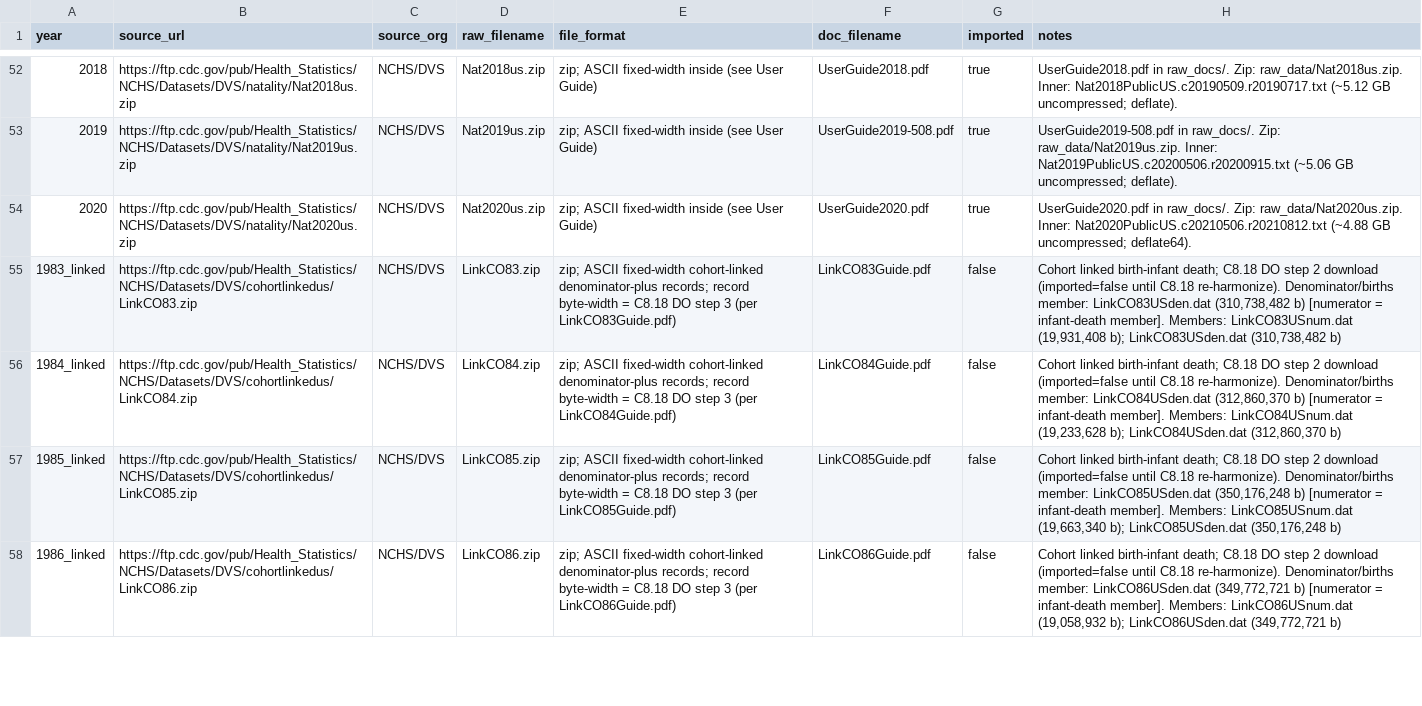
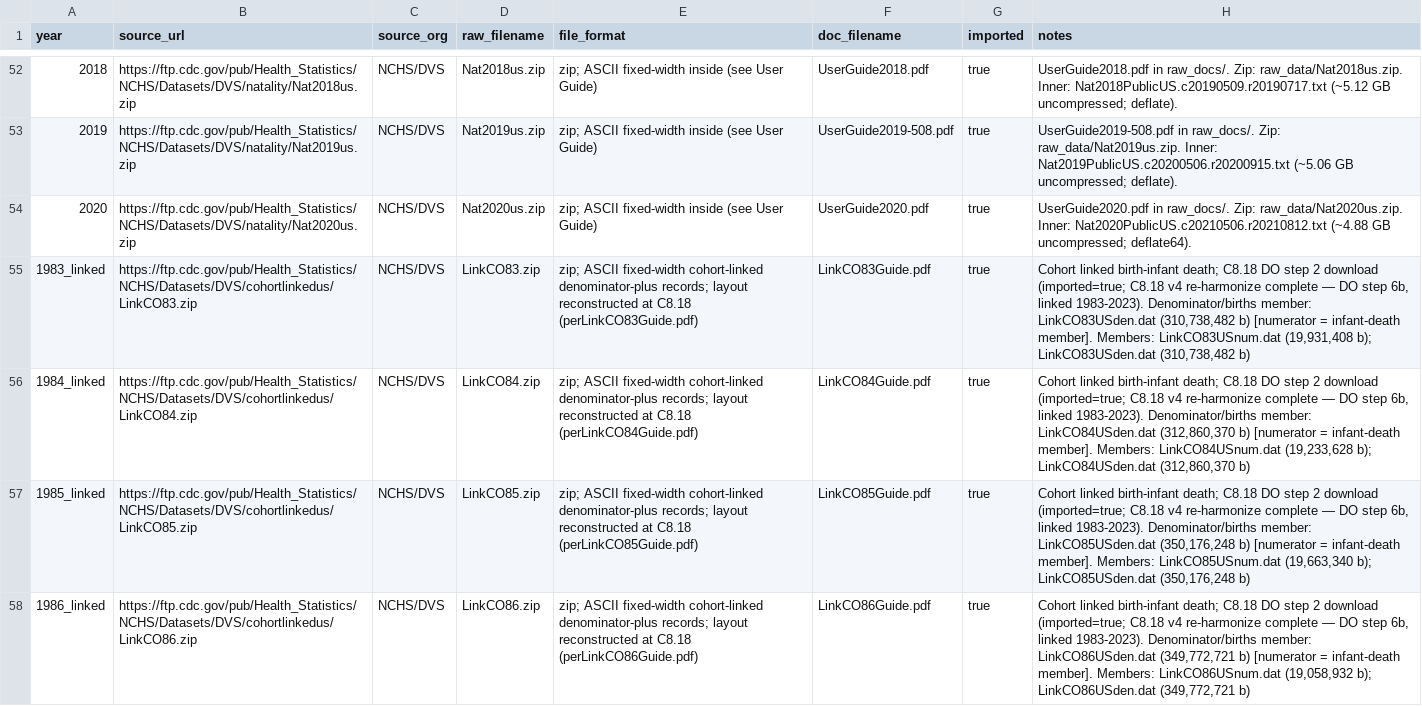
Before and after one commit to yoelplutchok/vital-statistics-harmonization, a CSV file: natality/metadata/file_inventory.csv, drawn as a sheet; only a part is shown, gaps mark what is left out; the diff covers the shown part only.

```diff
--- a/natality/metadata/file_inventory.csv
+++ b/natality/metadata/file_inventory.csv
@@ -54,5 +54,5 @@ year,source_url,source_org,raw_filename,file_format,doc_filename,imported,notes
 2020,https://ftp.cdc.gov/pub/Health_Statistics/NCHS/Datasets/DVS/natality/Nat2020us.zip,NCHS/DVS,Nat2020us.zip,zip; ASCII fixed-width inside (see User Guide),UserGuide2020.pdf,true,UserGuide2020.pdf in raw_docs/. Zip: raw_data/Nat2020us.zip. Inner: Nat2020PublicUS.c20210506.r20210812.txt (~4.88 GB uncompressed; deflate64).
-1983_linked,https://ftp.cdc.gov/pub/Health_Statistics/NCHS/Datasets/DVS/cohortlinkedus/LinkCO83.zip,NCHS/DVS,LinkCO83.zip,zip; ASCII fixed-width cohort-linked denominator-plus records; record byte-width = C8.18 DO step 3 (per LinkCO83Guide.pdf),LinkCO83Guide.pdf,false,"Cohort linked birth-infant death; C8.18 DO step 2 download (imported=false until C8.18 re-harmonize). Denominator/births member: LinkCO83USden.dat (310,738,482 b) [numerator = infant-death member]. Members: LinkCO83USnum.dat (19,931,408 b); LinkCO83USden.dat (310,738,482 b)"
-1984_linked,https://ftp.cdc.gov/pub/Health_Statistics/NCHS/Datasets/DVS/cohortlinkedus/LinkCO84.zip,NCHS/DVS,LinkCO84.zip,zip; ASCII fixed-width cohort-linked denominator-plus records; record byte-width = C8.18 DO step 3 (per LinkCO84Guide.pdf),LinkCO84Guide.pdf,false,"Cohort linked birth-infant death; C8.18 DO step 2 download (imported=false until C8.18 re-harmonize). Denominator/births member: LinkCO84USden.dat (312,860,370 b) [numerator = infant-death member]. Members: LinkCO84USnum.dat (19,233,628 b); LinkCO84USden.dat (312,860,370 b)"
-1985_linked,https://ftp.cdc.gov/pub/Health_Statistics/NCHS/Datasets/DVS/cohortlinkedus/LinkCO85.zip,NCHS/DVS,LinkCO85.zip,zip; ASCII fixed-width cohort-linked denominator-plus records; record byte-width = C8.18 DO step 3 (per LinkCO85Guide.pdf),LinkCO85Guide.pdf,false,"Cohort linked birth-infant death; C8.18 DO step 2 download (imported=false until C8.18 re-harmonize). Denominator/births member: LinkCO85USden.dat (350,176,248 b) [numerator = infant-death member]. Members: LinkCO85USnum.dat (19,663,340 b); LinkCO85USden.dat (350,176,248 b)"
-1986_linked,https://ftp.cdc.gov/pub/Health_Statistics/NCHS/Datasets/DVS/cohortlinkedus/LinkCO86.zip,NCHS/DVS,LinkCO86.zip,zip; ASCII fixed-width cohort-linked denominator-plus records; record byte-width = C8.18 DO step 3 (per LinkCO86Guide.pdf),LinkCO86Guide.pdf,false,"Cohort linked birth-infant death; C8.18 DO step 2 download (imported=false until C8.18 re-harmonize). Denominator/births member: LinkCO86USden.dat (349,772,721 b) [numerator = infant-death member]. Members: LinkCO86USnum.dat (19,058,932 b); LinkCO86USden.dat (349,772,721 b)"
+1983_linked,https://ftp.cdc.gov/pub/Health_Statistics/NCHS/Datasets/DVS/cohortlinkedus/LinkCO83.zip,NCHS/DVS,LinkCO83.zip,zip; ASCII fixed-width cohort-linked denominator-plus records; layout reconstructed at C8.18 (perLinkCO83Guide.pdf),LinkCO83Guide.pdf,true,"Cohort linked birth-infant death; C8.18 DO step 2 download (imported=true; C8.18 v4 re-harmonize complete — DO step 6b, linked 1983-2023). Denominator/births member: LinkCO83USden.dat (310,738,482 b) [numerator = infant-death member]. Members: LinkCO83USnum.dat (19,931,408 b); LinkCO83USden.dat (310,738,482 b)"
+1984_linked,https://ftp.cdc.gov/pub/Health_Statistics/NCHS/Datasets/DVS/cohortlinkedus/LinkCO84.zip,NCHS/DVS,LinkCO84.zip,zip; ASCII fixed-width cohort-linked denominator-plus records; layout reconstructed at C8.18 (perLinkCO84Guide.pdf),LinkCO84Guide.pdf,true,"Cohort linked birth-infant death; C8.18 DO step 2 download (imported=true; C8.18 v4 re-harmonize complete — DO step 6b, linked 1983-2023). Denominator/births member: LinkCO84USden.dat (312,860,370 b) [numerator = infant-death member]. Members: LinkCO84USnum.dat (19,233,628 b); LinkCO84USden.dat (312,860,370 b)"
+1985_linked,https://ftp.cdc.gov/pub/Health_Statistics/NCHS/Datasets/DVS/cohortlinkedus/LinkCO85.zip,NCHS/DVS,LinkCO85.zip,zip; ASCII fixed-width cohort-linked denominator-plus records; layout reconstructed at C8.18 (perLinkCO85Guide.pdf),LinkCO85Guide.pdf,true,"Cohort linked birth-infant death; C8.18 DO step 2 download (imported=true; C8.18 v4 re-harmonize complete — DO step 6b, linked 1983-2023). Denominator/births member: LinkCO85USden.dat (350,176,248 b) [numerator = infant-death member]. Members: LinkCO85USnum.dat (19,663,340 b); LinkCO85USden.dat (350,176,248 b)"
+1986_linked,https://ftp.cdc.gov/pub/Health_Statistics/NCHS/Datasets/DVS/cohortlinkedus/LinkCO86.zip,NCHS/DVS,LinkCO86.zip,zip; ASCII fixed-width cohort-linked denominator-plus records; layout reconstructed at C8.18 (perLinkCO86Guide.pdf),LinkCO86Guide.pdf,true,"Cohort linked birth-infant death; C8.18 DO step 2 download (imported=true; C8.18 v4 re-harmonize complete — DO step 6b, linked 1983-2023). Denominator/births member: LinkCO86USden.dat (349,772,721 b) [numerator = infant-death member]. Members: LinkCO86USnum.dat (19,058,932 b); LinkCO86USden.dat (349,772,721 b)"
```
Also changed, not shown: 45 edited cells elsewhere in this file, 3 other files.
